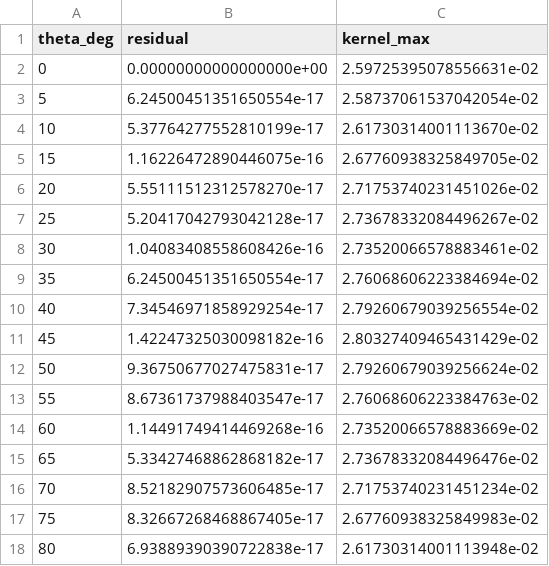
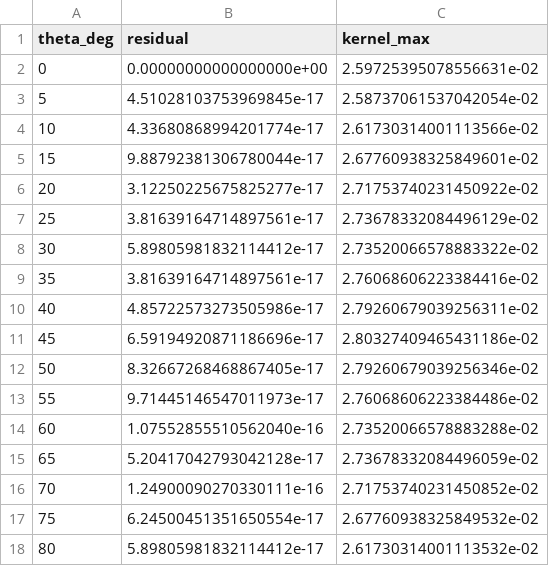
Before and after one commit to j-vaught/IMSEL_filter_pipeline, a CSV file: papers/journal_paper/figures/data/sec07_steerability/sec07_steerability_disk_r5_d3_unnormalized.csv, drawn as a sheet; only a part is shown; the diff covers the shown part only.

```diff
--- a/papers/journal_paper/figures/data/sec07_steerability/sec07_steerability_disk_r5_d3_unnormalized.csv
+++ b/papers/journal_paper/figures/data/sec07_steerability/sec07_steerability_disk_r5_d3_unnormalized.csv
@@ -2,17 +2,17 @@ theta_deg,residual,kernel_max
 0,0.00000000000000000e+00,2.59725395078556631e-02
-5,6.24500451351650554e-17,2.58737061537042054e-02
-10,5.37764277552810199e-17,2.61730314001113670e-02
-15,1.16226472890446075e-16,2.67760938325849705e-02
-20,5.55111512312578270e-17,2.71753740231451026e-02
-25,5.20417042793042128e-17,2.73678332084496267e-02
-30,1.04083408558608426e-16,2.73520066578883461e-02
-35,6.24500451351650554e-17,2.76068606223384694e-02
-40,7.34546971858929254e-17,2.79260679039256554e-02
-45,1.42247325030098182e-16,2.80327409465431429e-02
-50,9.36750677027475831e-17,2.79260679039256624e-02
-55,8.67361737988403547e-17,2.76068606223384763e-02
-60,1.14491749414469268e-16,2.73520066578883669e-02
-65,5.33427468862868182e-17,2.73678332084496476e-02
-70,8.52182907573606485e-17,2.71753740231451234e-02
-75,8.32667268468867405e-17,2.67760938325849983e-02
-80,6.93889390390722838e-17,2.61730314001113948e-02
+5,4.51028103753969845e-17,2.58737061537042054e-02
+10,4.33680868994201774e-17,2.61730314001113566e-02
+15,9.88792381306780044e-17,2.67760938325849601e-02
+20,3.12250225675825277e-17,2.71753740231450922e-02
+25,3.81639164714897561e-17,2.73678332084496129e-02
+30,5.89805981832114412e-17,2.73520066578883322e-02
+35,3.81639164714897561e-17,2.76068606223384416e-02
+40,4.85722573273505986e-17,2.79260679039256311e-02
+45,6.59194920871186696e-17,2.80327409465431186e-02
+50,8.32667268468867405e-17,2.79260679039256346e-02
+55,9.71445146547011973e-17,2.76068606223384486e-02
+60,1.07552855510562040e-16,2.73520066578883288e-02
+65,5.20417042793042128e-17,2.73678332084496059e-02
+70,1.24900090270330111e-16,2.71753740231450852e-02
+75,6.24500451351650554e-17,2.67760938325849532e-02
+80,5.89805981832114412e-17,2.61730314001113532e-02
```
Also changed, not shown: 37 edited cells elsewhere in this file, papers/journal_paper/figures/data/sec07_steerability/sec07_steerability_disk_r15_d5_normalized.csv, papers/journal_paper/figures/data/sec07_steerability/sec07_steerability_disk_r50_d7_normalized.csv, 9 other files.
